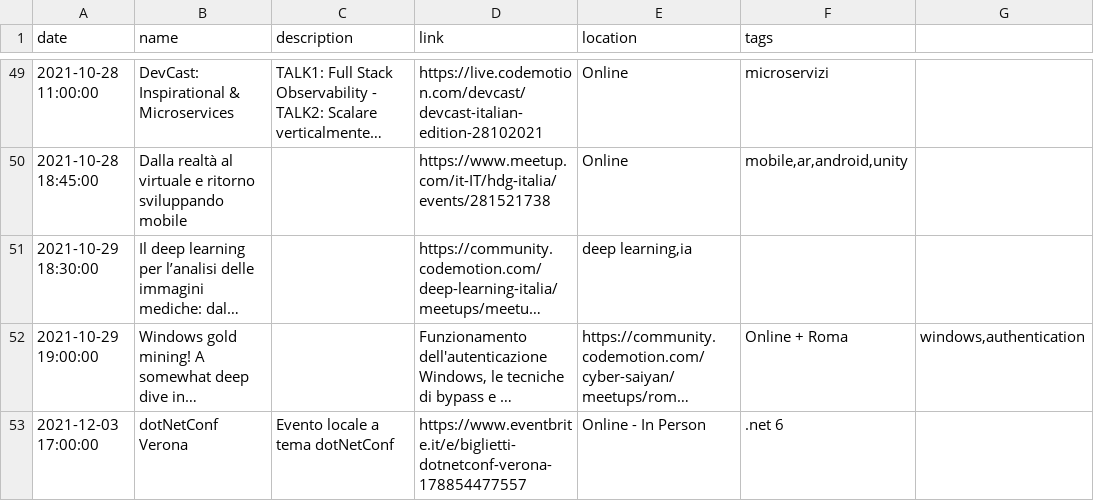
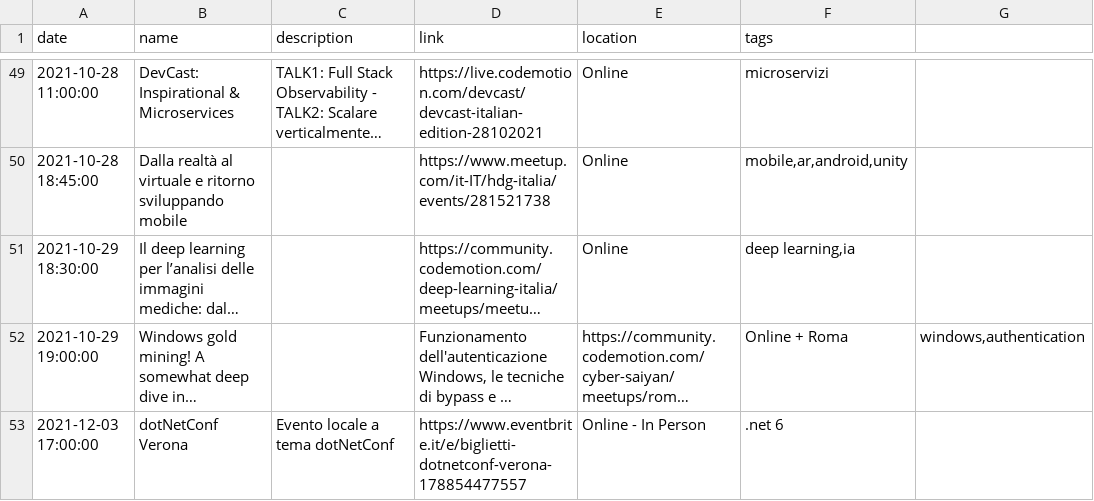
Before and after one commit to Defkon1/it-events, a CSV file: events/events.csv, drawn as a sheet; only a part is shown, gaps mark what is left out; long unchanged cells end in …; the diff names each change by its address in the sheet, - before the commit and + after, or states it on an @@ line.

Commit message:
Fixed event structure

```diff
--- a/events/events.csv
+++ b/events/events.csv
-E51 (location): deep learning,ia
+E51 (location): Online
-F51 (tags): (empty)
+F51 (tags): deep learning,ia
```
